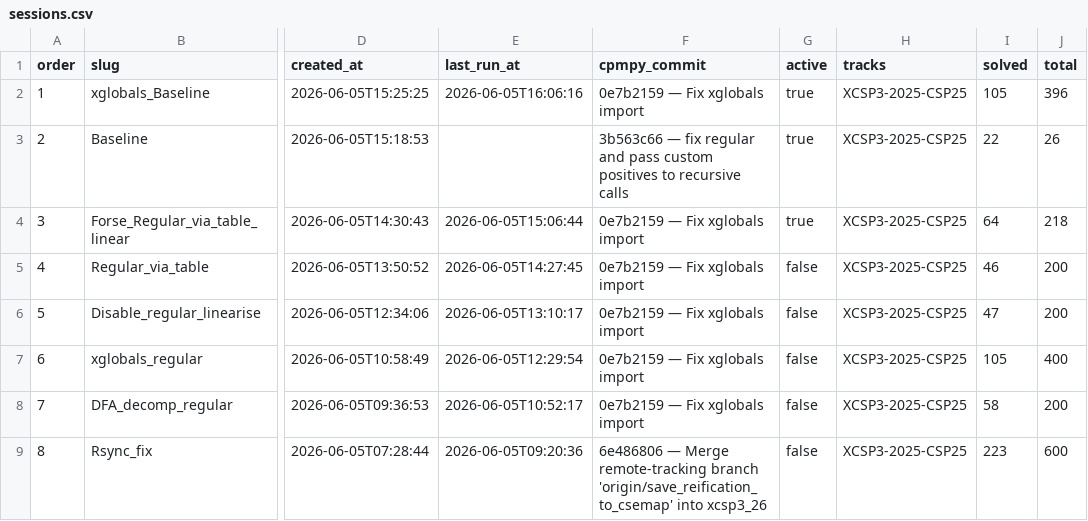
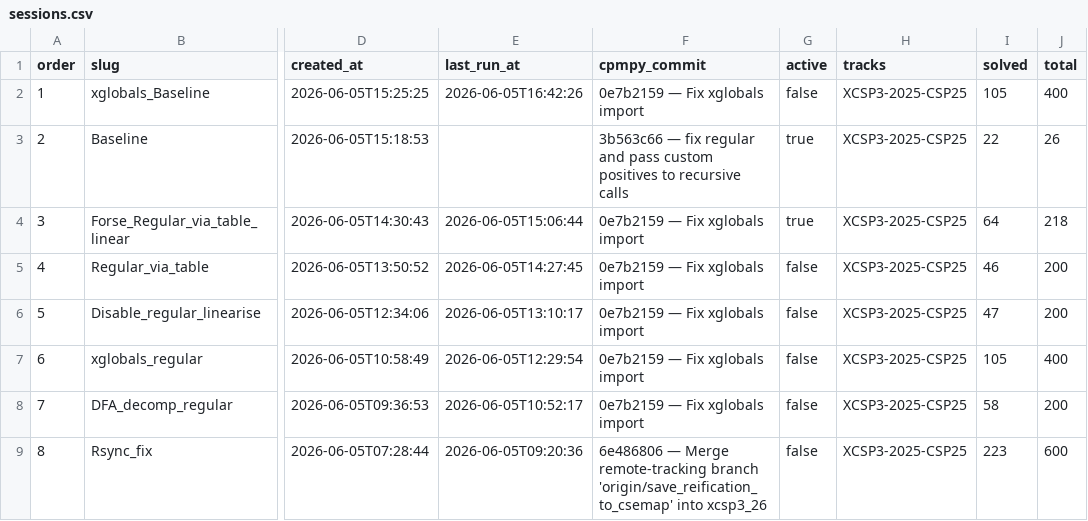
Before and after one commit to ThomSerg/CPMpy-XCSP26-Benchmarks, a CSV file: src/data/sessions.csv, drawn as a sheet; only a part is shown, gaps mark what is left out; the diff names each change by its address in the sheet, - before the commit and + after, or states it on an @@ line.

```diff
--- a/src/data/sessions.csv
+++ b/src/data/sessions.csv
-E2 (last_run_at): 2026-06-05T16:06:16
+E2 (last_run_at): 2026-06-05T16:42:26
-G2 (active): true
+G2 (active): false
-J2 (total): 396
+J2 (total): 400
```
Also changed, not shown: src/data/solver_summary.csv, 4 other files.
